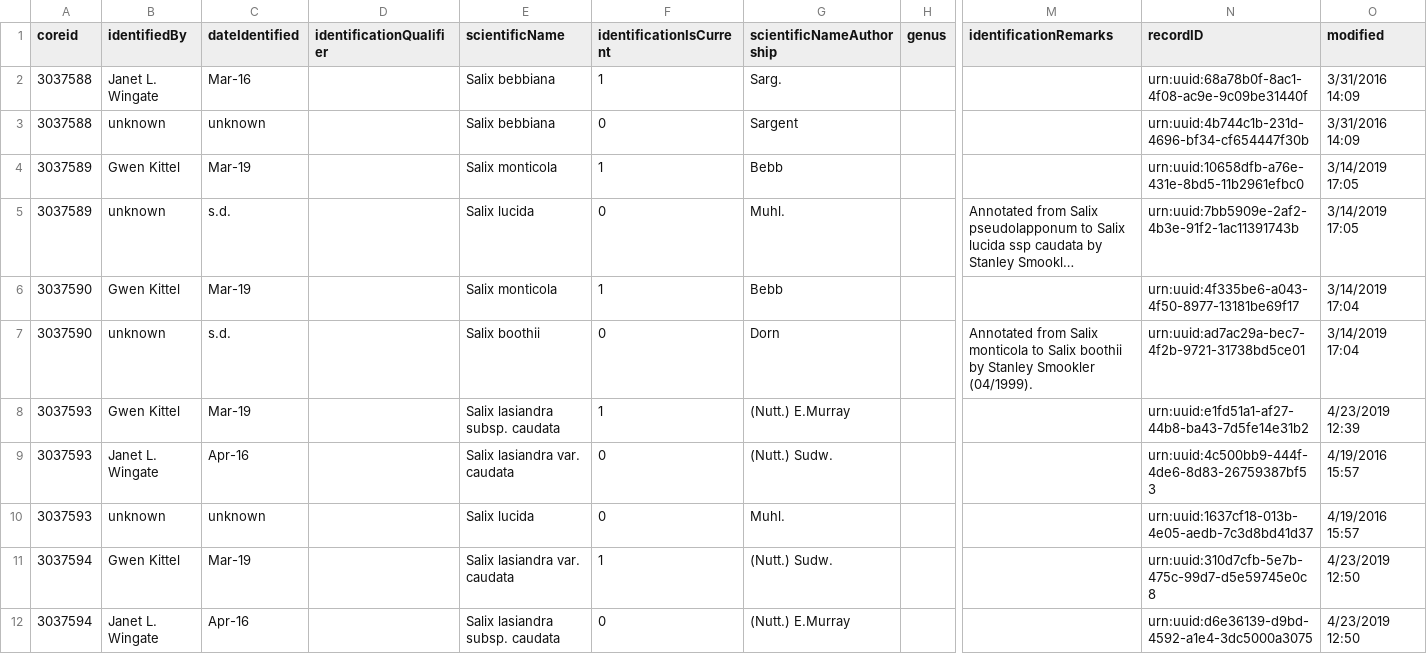
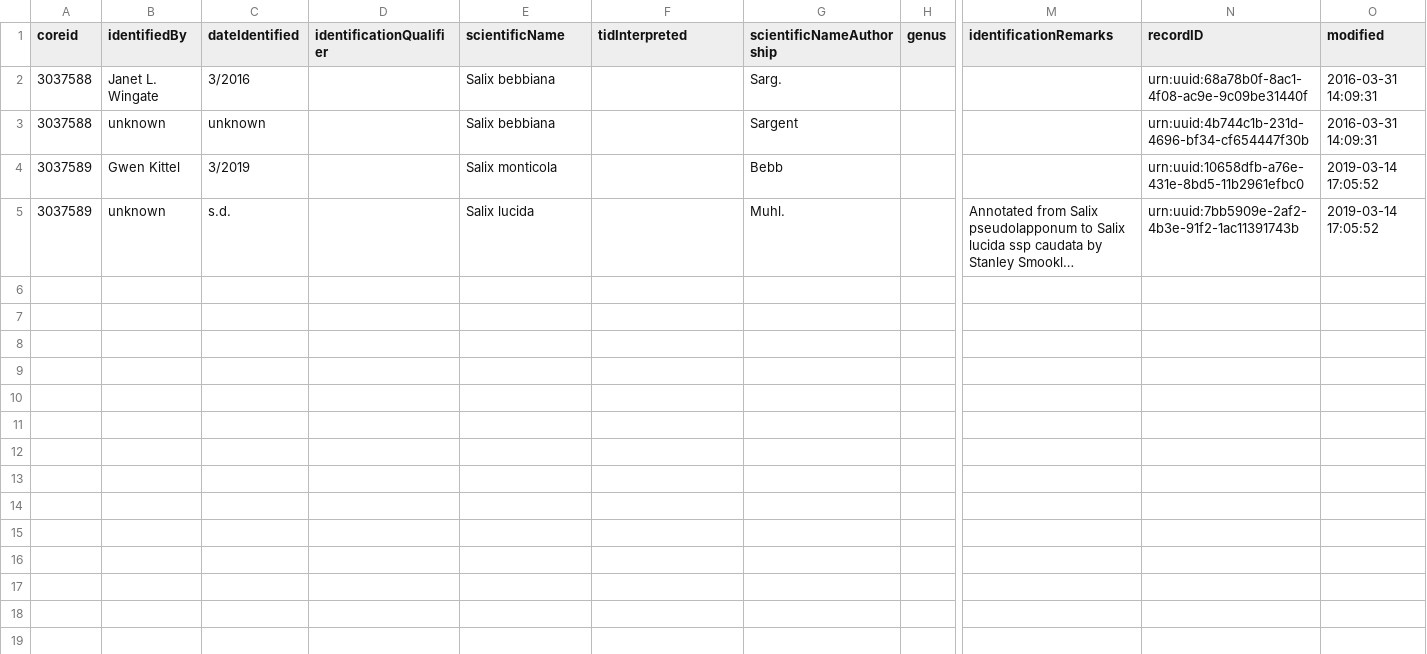
Before and after one commit to gbif/model-material, a CSV file: symbiota/identifications_dbg.csv, drawn as a sheet; only a part is shown, gaps mark what is left out; long unchanged cells end in …; rows hold the shown columns only; the diff covers the shown part only; the diff names each change by its address in the sheet, - before the commit and + after, or states it on an @@ line.

```diff
--- a/symbiota/identifications_dbg.csv
+++ b/symbiota/identifications_dbg.csv
-F1: identificationIsCurrent
+F1: tidInterpreted
-C2 (dateIdentified): Mar-16
+C2 (dateIdentified): 3/2016
-F2 (tidInterpreted): 1
+F2 (tidInterpreted): (empty)
-O2:O3 (modified): 3/31/2016 14:09
+O2:O3 (modified): 2016-03-31 14:09:31
-F3 (tidInterpreted): 0
+F3 (tidInterpreted): (empty)
-C4 (dateIdentified): Mar-19
+C4 (dateIdentified): 3/2019
-F4 (tidInterpreted): 1
+F4 (tidInterpreted): (empty)
-O4:O5 (modified): 3/14/2019 17:05
+O4:O5 (modified): 2019-03-14 17:05:52
-F5 (tidInterpreted): 0
+F5 (tidInterpreted): (empty)
-row 6: 3037590 | Gwen Kittel | Mar-19 |  | Salix monticola | 1 | Bebb |  |  | urn:uuid:4f335be6-a043-4f50-8977-13181be69f17 | 3/14/2019 17:04
-row 7: 3037590 | unknown | s.d. |  | Salix boothii | 0 | Dorn |  | Annotated from Salix monticola to Salix boothii by Stanley Smookler (04/1999). | urn:uuid:ad7ac29a-bec7-4f2b-9721-31738bd5ce01 | 3/14/2019 17:04
-row 8: 3037593 | Gwen Kittel | Mar-19 |  | Salix lasiandra subsp. caudata | 1 | (Nutt.) E.Murray |  |  | urn:uuid:e1fd51a1-af27-44b8-ba43-7d5fe14e31b2 | 4/23/2019 12:39
-row 9: 3037593 | Janet L. Wingate | Apr-16 |  | Salix lasiandra var. caudata | 0 | (Nutt.) Sudw. |  |  | urn:uuid:4c500bb9-444f-4de6-8d83-26759387bf53 | 4/19/2016 15:57
-row 10: 3037593 | unknown | unknown |  | Salix lucida | 0 | Muhl. |  |  | urn:uuid:1637cf18-013b-4e05-aedb-7c3d8bd41d37 | 4/19/2016 15:57
-row 11: 3037594 | Gwen Kittel | Mar-19 |  | Salix lasiandra var. caudata | 1 | (Nutt.) Sudw. |  |  | urn:uuid:310d7cfb-5e7b-475c-99d7-d5e59745e0c8 | 4/23/2019 12:50
-row 12: 3037594 | Janet L. Wingate | Apr-16 |  | Salix lasiandra subsp. caudata | 0 | (Nutt.) E.Murray |  |  | urn:uuid:d6e36139-d9bd-4592-a1e4-3dc5000a3075 | 4/23/2019 12:50
```
Also changed, not shown: 11 removed rows elsewhere in this file, symbiota/measurementOrFact_dbg.csv, symbiota/multimedia_dbg.csv, 1 other file.
